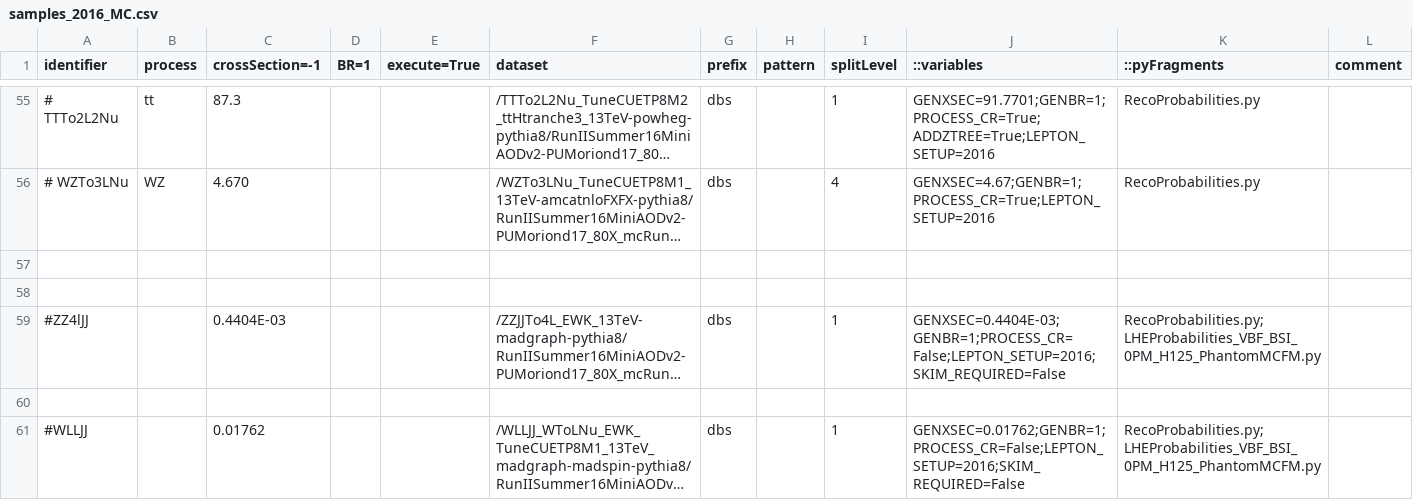
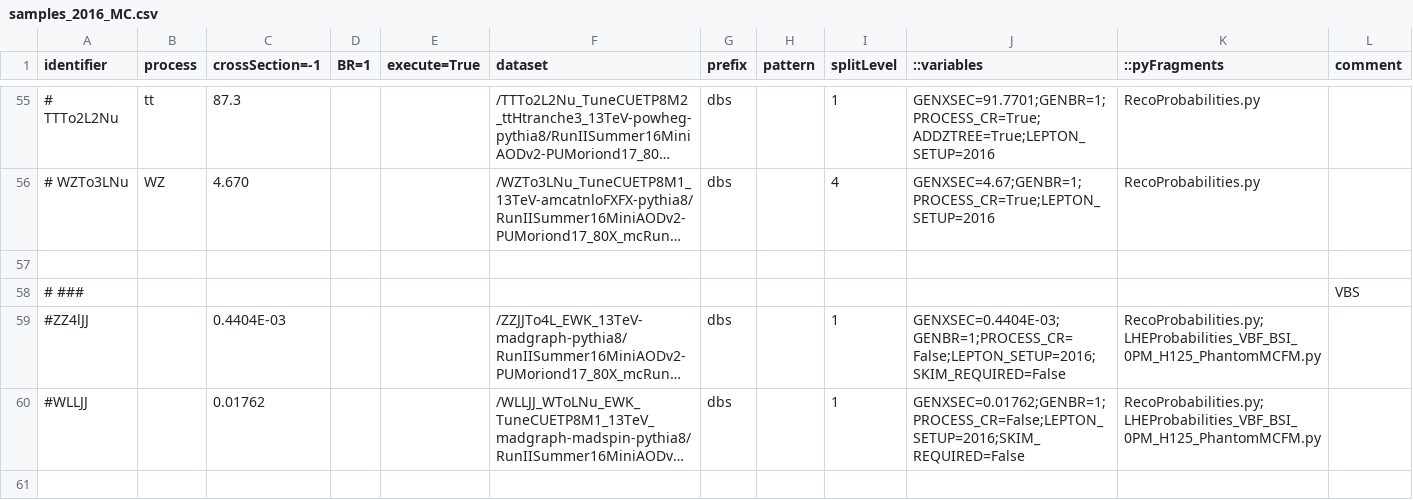
Before and after one commit to bellan/VVXAnalysis, a CSV file: Producers/python/samples_2016_MC.csv, drawn as a sheet; only a part is shown, gaps mark what is left out; long unchanged cells end in …; removed rows and columns are numbered as before the commit, all else as after; the diff names each change by its address in the sheet, - before the commit and + after, or states it on an @@ line.

Commit message:
Update samples_2016_MC.csv

```diff
--- a/Producers/python/samples_2016_MC.csv
+++ b/Producers/python/samples_2016_MC.csv
-row 58: (empty)
+row 58: # ### |  |  |  |  |  |  |  |  |  |  | VBS
-row 60: (empty)
```
